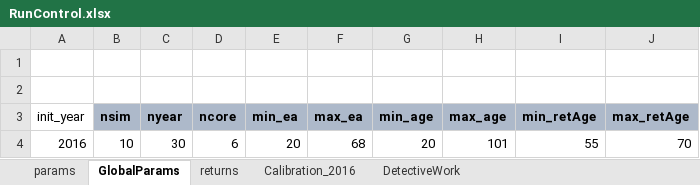
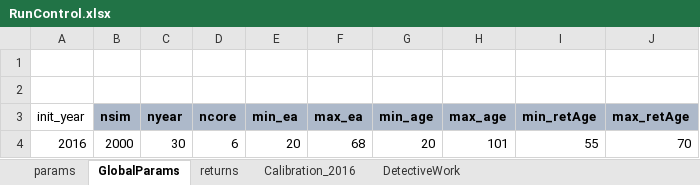
Before and after one commit to marshallpku/RSF_NYCTRS, an Excel workbook: RunControl.xlsx, sheet GlobalParams, drawn as a sheet; values as stored, in another font and other column widths than the file's, no borders; the diff names each change by its address in the sheet, - before the commit and + after, or states it on an @@ line.

```diff
--- a/RunControl.xlsx (sheet GlobalParams)
+++ b/RunControl.xlsx (sheet GlobalParams)
-B4 (nsim): 10
+B4 (nsim): 2000
```
Also changed, not shown: sheet DetectiveWork, sheet params, Inputs_data/NYCTRS_PlanInfo_AV2017.xlsx, 3 other files.
